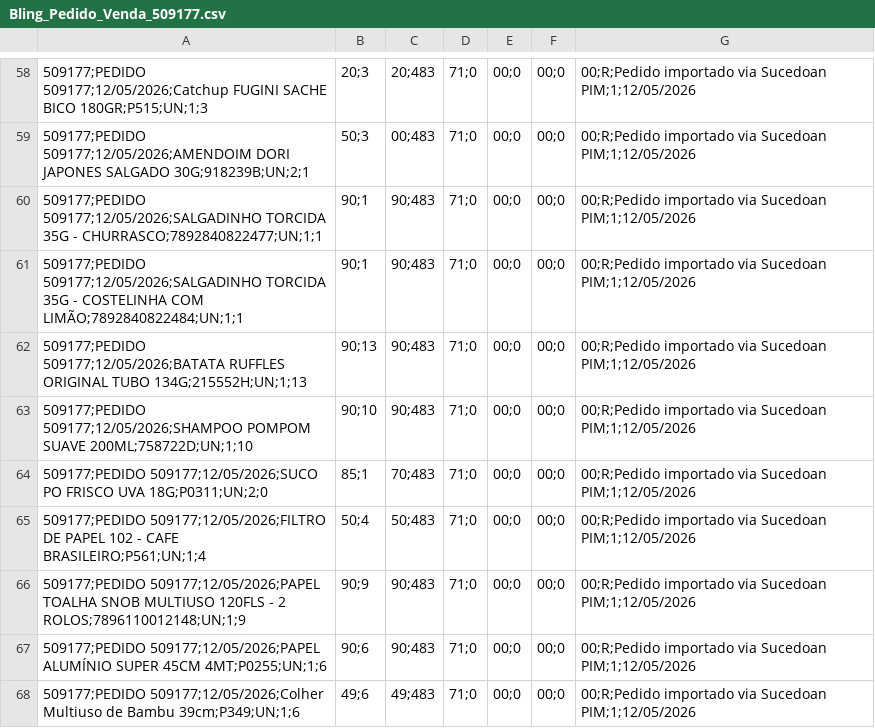
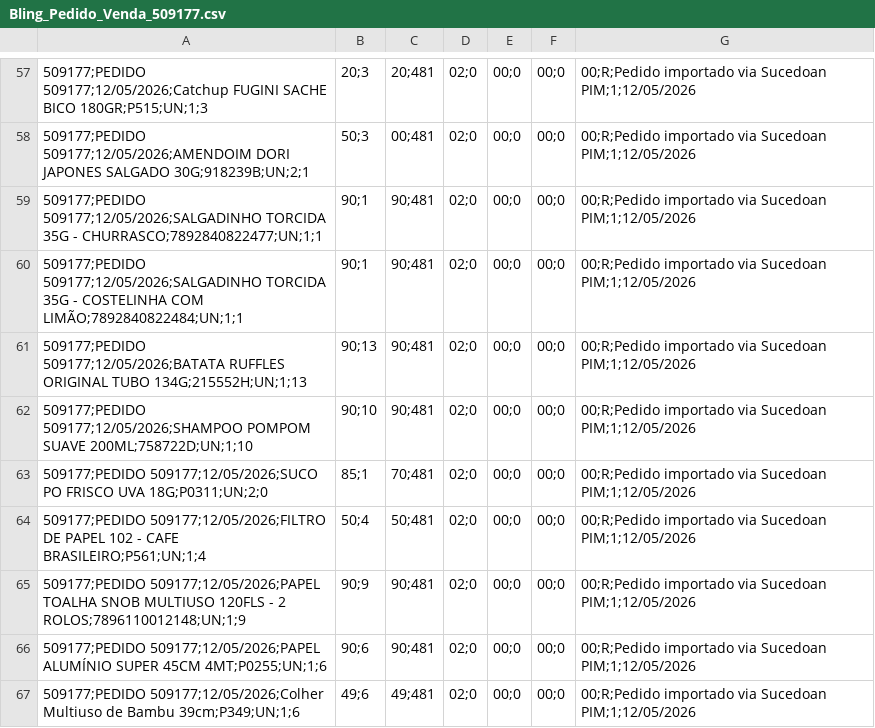
Before and after one commit to osvaldosereia/SUCEDOAN12, a CSV file: site/exportacoes/Bling_Pedido_Venda_509177.csv, drawn as a sheet; only a part is shown, gaps mark what is left out; the diff covers the shown part only.

```diff
--- a/site/exportacoes/Bling_Pedido_Venda_509177.csv
+++ b/site/exportacoes/Bling_Pedido_Venda_509177.csv
@@ -58,11 +57,11 @@
-509177;PEDIDO 509177;12/05/2026;Catchup FUGINI SACHE BICO 180GR;P515;UN;1;3,20;3,20;483,71;0,00;0,00;0,00;R;Pedido importado via Sucedoan PIM;1;12/05/2026
-509177;PEDIDO 509177;12/05/2026;AMENDOIM DORI JAPONES SALGADO 30G;918239B;UN;2;1,50;3,00;483,71;0,00;0,00;0,00;R;Pedido importado via Sucedoan PIM;1;12/05/2026
-509177;PEDIDO 509177;12/05/2026;SALGADINHO TORCIDA 35G - CHURRASCO;7892840822477;UN;1;1,90;1,90;483,71;0,00;0,00;0,00;R;Pedido importado via Sucedoan PIM;1;12/05/2026
-509177;PEDIDO 509177;12/05/2026;SALGADINHO TORCIDA 35G - COSTELINHA COM LIMÃO;7892840822484;UN;1;1,90;1,90;483,71;0,00;0,00;0,00;R;Pedido importado via Sucedoan PIM;1;12/05/2026
-509177;PEDIDO 509177;12/05/2026;BATATA RUFFLES ORIGINAL TUBO 134G;215552H;UN;1;13,90;13,90;483,71;0,00;0,00;0,00;R;Pedido importado via Sucedoan PIM;1;12/05/2026
-509177;PEDIDO 509177;12/05/2026;SHAMPOO POMPOM SUAVE 200ML;758722D;UN;1;10,90;10,90;483,71;0,00;0,00;0,00;R;Pedido importado via Sucedoan PIM;1;12/05/2026
-509177;PEDIDO 509177;12/05/2026;SUCO PO FRISCO UVA 18G;P0311;UN;2;0,85;1,70;483,71;0,00;0,00;0,00;R;Pedido importado via Sucedoan PIM;1;12/05/2026
-509177;PEDIDO 509177;12/05/2026;FILTRO DE PAPEL 102 - CAFE BRASILEIRO;P561;UN;1;4,50;4,50;483,71;0,00;0,00;0,00;R;Pedido importado via Sucedoan PIM;1;12/05/2026
-509177;PEDIDO 509177;12/05/2026;PAPEL TOALHA SNOB MULTIUSO 120FLS - 2 ROLOS;7896110012148;UN;1;9,90;9,90;483,71;0,00;0,00;0,00;R;Pedido importado via Sucedoan PIM;1;12/05/2026
-509177;PEDIDO 509177;12/05/2026;PAPEL ALUMÍNIO SUPER 45CM 4MT;P0255;UN;1;6,90;6,90;483,71;0,00;0,00;0,00;R;Pedido importado via Sucedoan PIM;1;12/05/2026
-509177;PEDIDO 509177;12/05/2026;Colher Multiuso de Bambu 39cm;P349;UN;1;6,49;6,49;483,71;0,00;0,00;0,00;R;Pedido importado via Sucedoan PIM;1;12/05/2026
+509177;PEDIDO 509177;12/05/2026;Catchup FUGINI SACHE BICO 180GR;P515;UN;1;3,20;3,20;481,02;0,00;0,00;0,00;R;Pedido importado via Sucedoan PIM;1;12/05/2026
+509177;PEDIDO 509177;12/05/2026;AMENDOIM DORI JAPONES SALGADO 30G;918239B;UN;2;1,50;3,00;481,02;0,00;0,00;0,00;R;Pedido importado via Sucedoan PIM;1;12/05/2026
+509177;PEDIDO 509177;12/05/2026;SALGADINHO TORCIDA 35G - CHURRASCO;7892840822477;UN;1;1,90;1,90;481,02;0,00;0,00;0,00;R;Pedido importado via Sucedoan PIM;1;12/05/2026
+509177;PEDIDO 509177;12/05/2026;SALGADINHO TORCIDA 35G - COSTELINHA COM LIMÃO;7892840822484;UN;1;1,90;1,90;481,02;0,00;0,00;0,00;R;Pedido importado via Sucedoan PIM;1;12/05/2026
+509177;PEDIDO 509177;12/05/2026;BATATA RUFFLES ORIGINAL TUBO 134G;215552H;UN;1;13,90;13,90;481,02;0,00;0,00;0,00;R;Pedido importado via Sucedoan PIM;1;12/05/2026
+509177;PEDIDO 509177;12/05/2026;SHAMPOO POMPOM SUAVE 200ML;758722D;UN;1;10,90;10,90;481,02;0,00;0,00;0,00;R;Pedido importado via Sucedoan PIM;1;12/05/2026
+509177;PEDIDO 509177;12/05/2026;SUCO PO FRISCO UVA 18G;P0311;UN;2;0,85;1,70;481,02;0,00;0,00;0,00;R;Pedido importado via Sucedoan PIM;1;12/05/2026
+509177;PEDIDO 509177;12/05/2026;FILTRO DE PAPEL 102 - CAFE BRASILEIRO;P561;UN;1;4,50;4,50;481,02;0,00;0,00;0,00;R;Pedido importado via Sucedoan PIM;1;12/05/2026
+509177;PEDIDO 509177;12/05/2026;PAPEL TOALHA SNOB MULTIUSO 120FLS - 2 ROLOS;7896110012148;UN;1;9,90;9,90;481,02;0,00;0,00;0,00;R;Pedido importado via Sucedoan PIM;1;12/05/2026
+509177;PEDIDO 509177;12/05/2026;PAPEL ALUMÍNIO SUPER 45CM 4MT;P0255;UN;1;6,90;6,90;481,02;0,00;0,00;0,00;R;Pedido importado via Sucedoan PIM;1;12/05/2026
+509177;PEDIDO 509177;12/05/2026;Colher Multiuso de Bambu 39cm;P349;UN;1;6,49;6,49;481,02;0,00;0,00;0,00;R;Pedido importado via Sucedoan PIM;1;12/05/2026
```
Also changed, not shown: 1 removed row and 110 edited cells elsewhere in this file.
